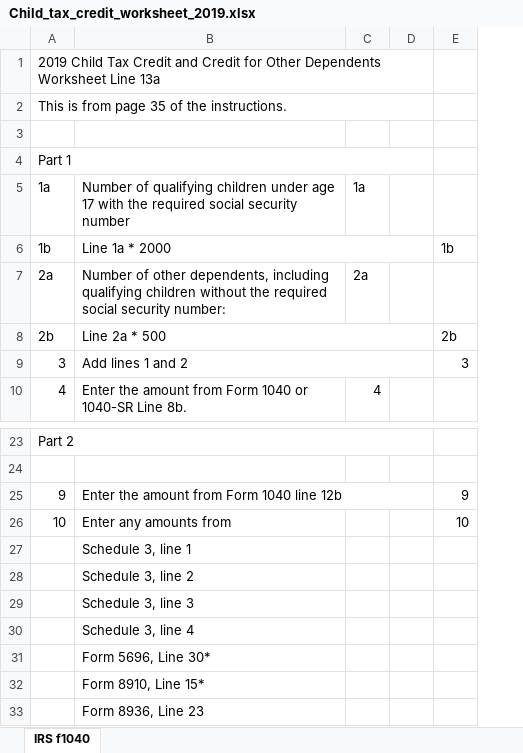
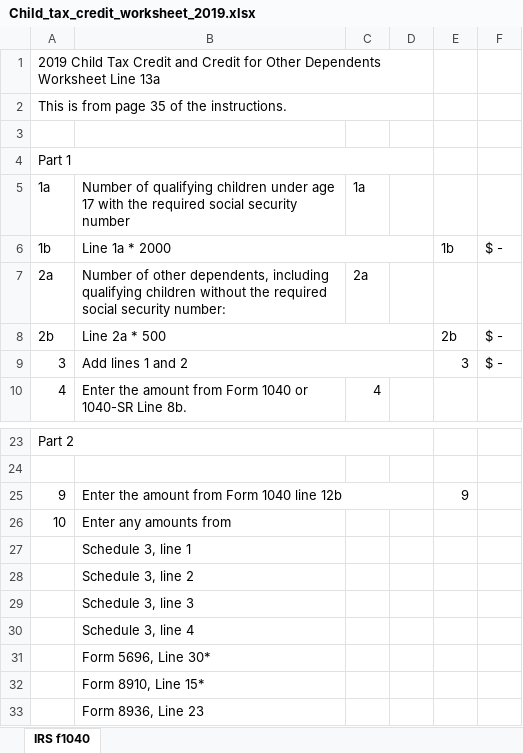
Before and after one commit to ewcole/tax_worksheets, an Excel workbook: Federal/Child_tax_credit_worksheet_2019.xlsx, sheet IRS f1040, drawn as a sheet; only a part is shown, gaps mark what is left out; values as stored, in another font and other column widths than the file's, no cell formats; removed rows and columns are numbered as before the commit, all else as after; the diff names each change by its address in the sheet, - before the commit and + after, or states it on an @@ line.

Commit message:
finish Child_tax_credit_worksheet_2019.xlsx

```diff
--- a/Federal/Child_tax_credit_worksheet_2019.xlsx (sheet IRS f1040)
+++ b/Federal/Child_tax_credit_worksheet_2019.xlsx (sheet IRS f1040)
-column D, empty
+column D, empty
+column F, rows 6-9: $ - |  | $ - | $ -
-E26: 10
+E26: (empty)
```
Also changed, not shown: cell formats, 1 other file.
